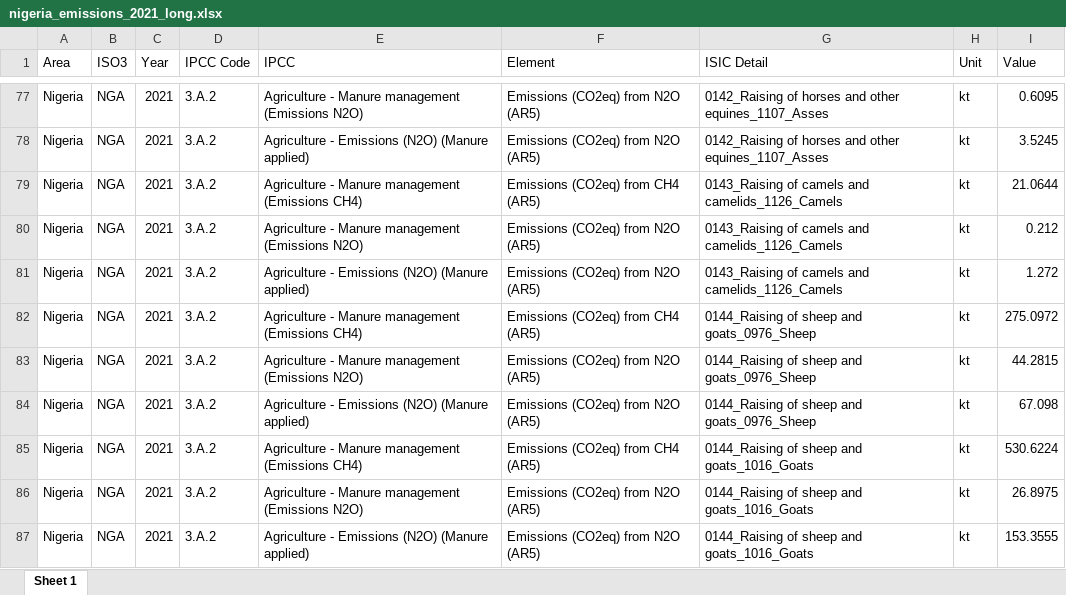
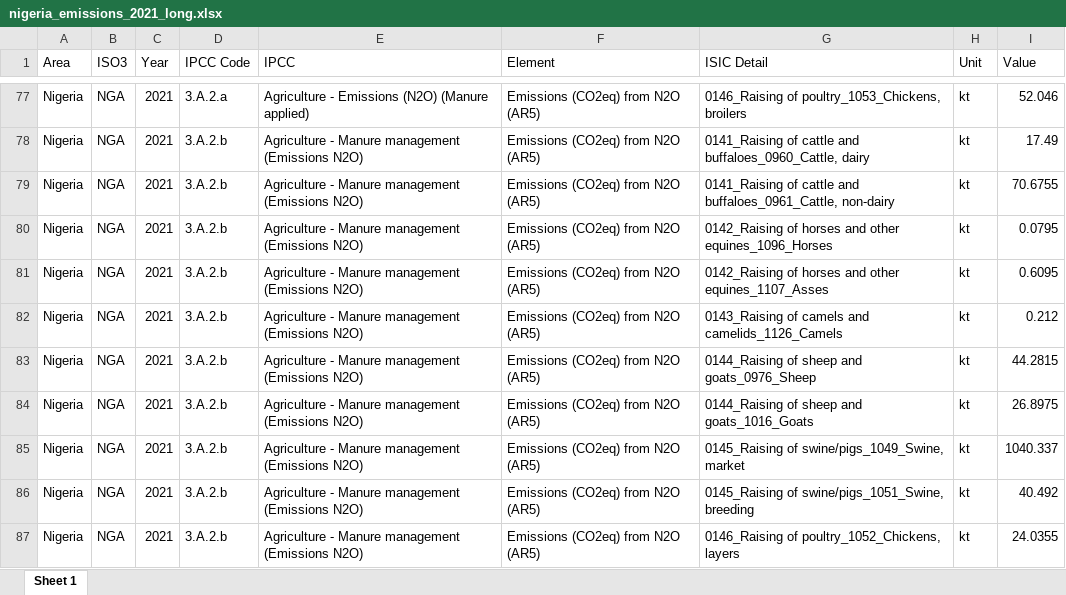
Before and after one commit to renatovargas/gears, an Excel workbook: gears_db/data/outputs/nigeria_emissions_2021_long.xlsx, sheet Sheet 1, drawn as a sheet; only a part is shown, gaps mark what is left out; values as stored, in another font and other column widths than the file's, no borders; the diff covers the shown part only; the diff names each change by its address in the sheet, - before the commit and + after, or states it on an @@ line.

```diff
--- a/gears_db/data/outputs/nigeria_emissions_2021_long.xlsx (sheet Sheet 1)
+++ b/gears_db/data/outputs/nigeria_emissions_2021_long.xlsx (sheet Sheet 1)
-D77 (IPCC Code): 3.A.2
+D77 (IPCC Code): 3.A.2.a
-E77 (IPCC): Agriculture - Manure management (Emissions N2O)
+E77 (IPCC): Agriculture - Emissions (N2O) (Manure applied)
-G77 (ISIC Detail): 0142_Raising of horses and other equines_1107_Asses
+G77 (ISIC Detail): 0146_Raising of poultry_1053_Chickens, broilers
-I77 (Value): 0.6095
+I77 (Value): 52.046
-D78:D87 (IPCC Code): 3.A.2
+D78:D87 (IPCC Code): 3.A.2.b
-E78 (IPCC): Agriculture - Emissions (N2O) (Manure applied)
+E78 (IPCC): Agriculture - Manure management (Emissions N2O)
-G78 (ISIC Detail): 0142_Raising of horses and other equines_1107_Asses
+G78 (ISIC Detail): 0141_Raising of cattle and buffaloes_0960_Cattle, dairy
-I78 (Value): 3.5245
+I78 (Value): 17.49
-E79 (IPCC): …management (Emissions CH4)
+E79 (IPCC): …management (Emissions N2O)
-F79 (Element): Emissions (CO2eq) from CH4 (AR5)
+F79 (Element): Emissions (CO2eq) from N2O (AR5)
-G79 (ISIC Detail): 0143_Raising of camels and camelids_1126_Camels
+G79 (ISIC Detail): 0141_Raising of cattle and buffaloes_0961_Cattle, non-dairy
-I79 (Value): 21.0644
+I79 (Value): 70.6755
-G80 (ISIC Detail): 0143_Raising of camels and camelids_1126_Camels
+G80 (ISIC Detail): 0142_Raising of horses and other equines_1096_Horses
-I80 (Value): 0.212
+I80 (Value): 0.0795
-E81 (IPCC): Agriculture - Emissions (N2O) (Manure applied)
+E81 (IPCC): Agriculture - Manure management (Emissions N2O)
-G81 (ISIC Detail): 0143_Raising of camels and camelids_1126_Camels
+G81 (ISIC Detail): 0142_Raising of horses and other equines_1107_Asses
-I81 (Value): 1.272
+I81 (Value): 0.6095
-E82 (IPCC): …management (Emissions CH4)
+E82 (IPCC): …management (Emissions N2O)
-F82 (Element): Emissions (CO2eq) from CH4 (AR5)
+F82 (Element): Emissions (CO2eq) from N2O (AR5)
-G82 (ISIC Detail): 0144_Raising of sheep and goats_0976_Sheep
+G82 (ISIC Detail): 0143_Raising of camels and camelids_1126_Camels
-I82 (Value): 275.0972
+I82 (Value): 0.212
-E84 (IPCC): Agriculture - Emissions (N2O) (Manure applied)
+E84 (IPCC): Agriculture - Manure management (Emissions N2O)
-G84 (ISIC Detail): 0144_Raising of sheep and goats_0976_Sheep
+G84 (ISIC Detail): 0144_Raising of sheep and goats_1016_Goats
-I84 (Value): 67.098
+I84 (Value): 26.8975
-E85 (IPCC): …management (Emissions CH4)
+E85 (IPCC): …management (Emissions N2O)
-F85 (Element): Emissions (CO2eq) from CH4 (AR5)
+F85 (Element): Emissions (CO2eq) from N2O (AR5)
-G85 (ISIC Detail): 0144_Raising of sheep and goats_1016_Goats
+G85 (ISIC Detail): 0145_Raising of swine/pigs_1049_Swine, market
-I85 (Value): 530.6224
+I85 (Value): 1040.337
-G86 (ISIC Detail): 0144_Raising of sheep and goats_1016_Goats
+G86 (ISIC Detail): 0145_Raising of swine/pigs_1051_Swine, breeding
-I86 (Value): 26.8975
+I86 (Value): 40.492
-E87 (IPCC): Agriculture - Emissions (N2O) (Manure applied)
+E87 (IPCC): Agriculture - Manure management (Emissions N2O)
-G87 (ISIC Detail): 0144_Raising of sheep and goats_1016_Goats
+G87 (ISIC Detail): 0146_Raising of poultry_1052_Chickens, layers
-I87 (Value): 153.3555
+I87 (Value): 24.0355
```
Also changed, not shown: 6 removed rows and 142 edited cells elsewhere in this sheet, gears_db/data/outputs/emissions_nigeria_2021.xlsx, gears_db/data/outputs/nigeria_emissions_2021_pivot.xlsx, 23 other files.
